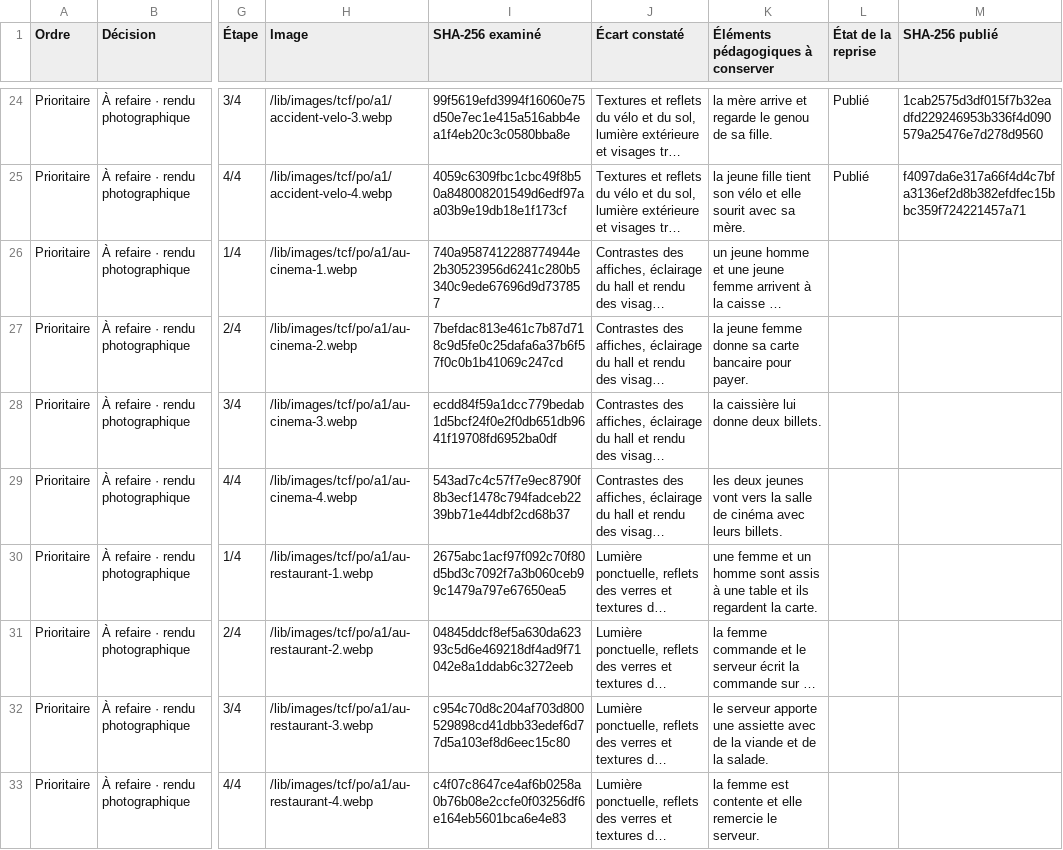
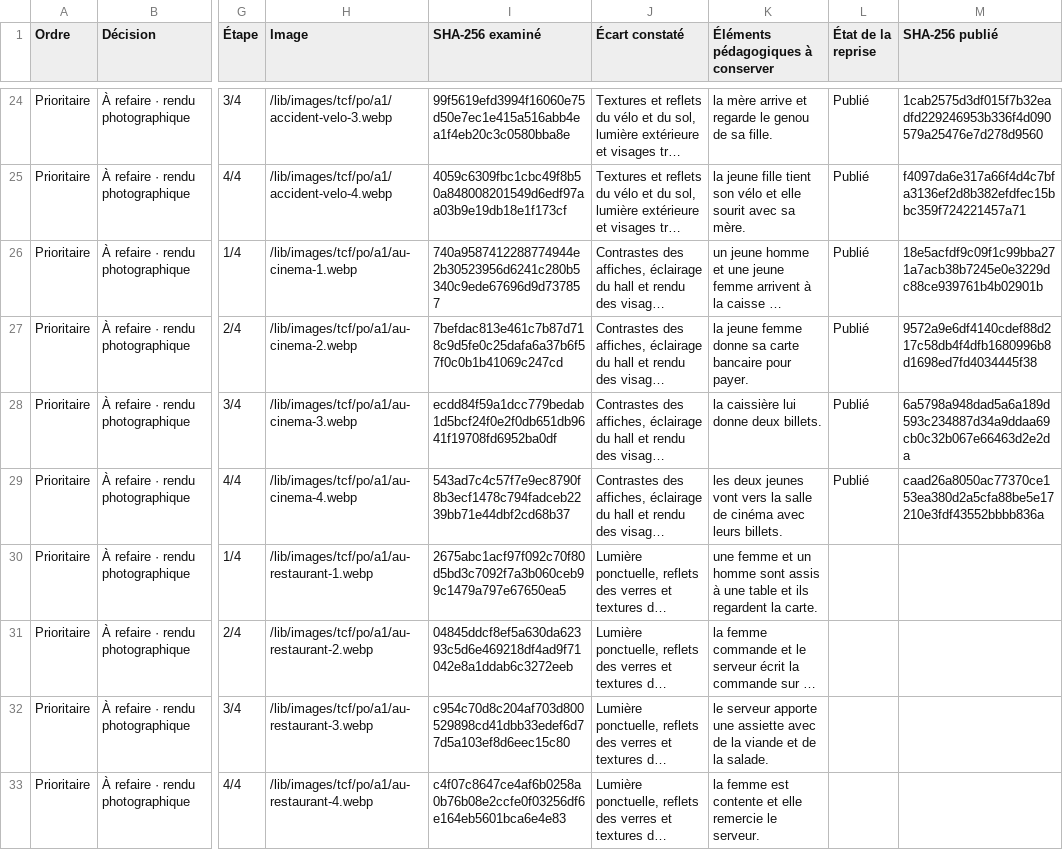
Before and after one commit to oasi-phuoc/doc-prof, a CSV file: docs/tcf/audit-images-po-tpf-20261127.csv, drawn as a sheet; only a part is shown, gaps mark what is left out; long unchanged cells end in …; the diff covers the shown part only; the diff names each change by its address in the sheet, - before the commit and + after, or states it on an @@ line.

```diff
--- a/docs/tcf/audit-images-po-tpf-20261127.csv
+++ b/docs/tcf/audit-images-po-tpf-20261127.csv
-L26:L29 (État de la reprise): (empty)
+L26:L29 (État de la reprise): Publié
-M26 (SHA-256 publié): (empty)
+M26 (SHA-256 publié): 18e5acfdf9c09f1c99bba271a7acb38b7245e0e3229dc88ce939761b4b02901b
-M27 (SHA-256 publié): (empty)
+M27 (SHA-256 publié): 9572a9e6df4140cdef88d217c58db4f4dfb1680996b8d1698ed7fd4034445f38
-M28 (SHA-256 publié): (empty)
+M28 (SHA-256 publié): 6a5798a948dad5a6a189d593c234887d34a9ddaa69cb0c32b067e66463d2e2da
-M29 (SHA-256 publié): (empty)
+M29 (SHA-256 publié): caad26a8050ac77370ce153ea380d2a5cfa88be5e17210e3fdf43552bbbb836a
```
Also changed, not shown: 24 edited cells elsewhere in this file, 20 other files.
